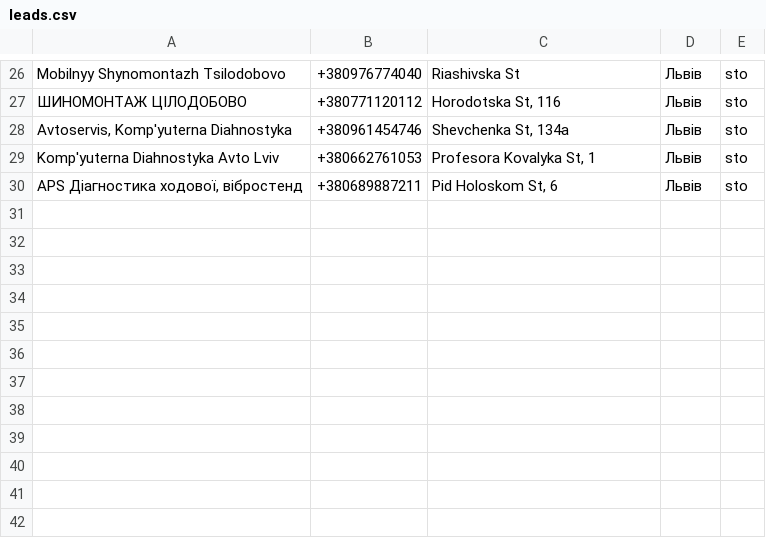
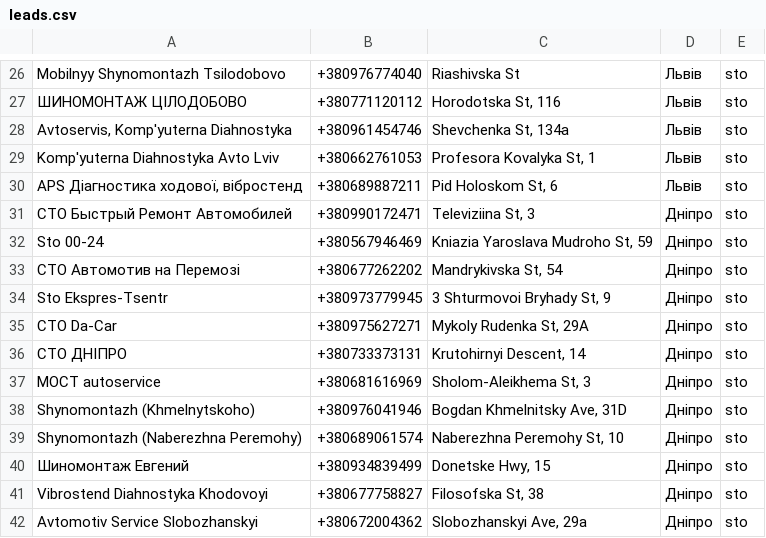
Before and after one commit to zhenyadrahun-create/sto-outreach, a CSV file: leads.csv, drawn as a sheet; only a part is shown, gaps mark what is left out; the diff names each change by its address in the sheet, - before the commit and + after, or states it on an @@ line.

Commit message:
Add files via upload

```diff
--- a/leads.csv
+++ b/leads.csv
+row 31: СТО Быстрый Ремонт Автомобилей | +380990172471 | Televiziina St, 3 | Дніпро | sto
+row 32: Sto 00-24 | +380567946469 | Kniazia Yaroslava Mudroho St, 59 | Дніпро | sto
+row 33: СТО Автомотив на Перемозі | +380677262202 | Mandrykivska St, 54 | Дніпро | sto
+row 34: Sto Ekspres-Tsentr | +380973779945 | 3 Shturmovoi Bryhady St, 9 | Дніпро | sto
+row 35: СТО Da-Car | +380975627271 | Mykoly Rudenka St, 29A | Дніпро | sto
+row 36: СТО ДНІПРО | +380733373131 | Krutohirnyi Descent, 14 | Дніпро | sto
+row 37: МОСТ autoservice | +380681616969 | Sholom-Aleikhema St, 3 | Дніпро | sto
+row 38: Shynomontazh (Khmelnytskoho) | +380976041946 | Bogdan Khmelnitsky Ave, 31D | Дніпро | sto
+row 39: Shynomontazh (Naberezhna Peremohy) | +380689061574 | Naberezhna Peremohy St, 10 | Дніпро | sto
+row 40: Шиномонтаж Евгений | +380934839499 | Donetske Hwy, 15 | Дніпро | sto
+row 41: Vibrostend Diahnostyka Khodovoyi | +380677758827 | Filosofska St, 38 | Дніпро | sto
+row 42: Avtomotiv Service Slobozhanskyi | +380672004362 | Slobozhanskyi Ave, 29a | Дніпро | sto
```
